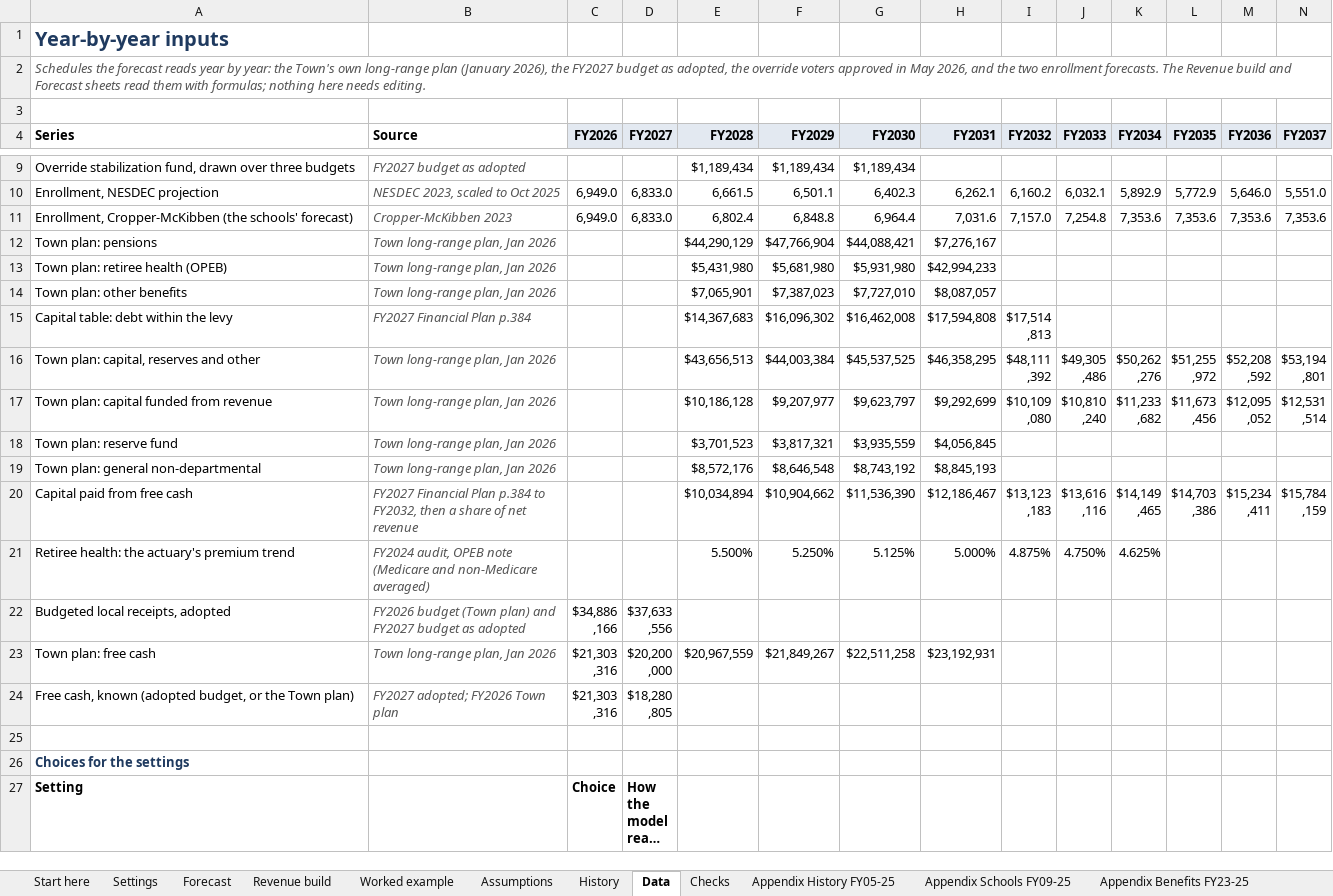
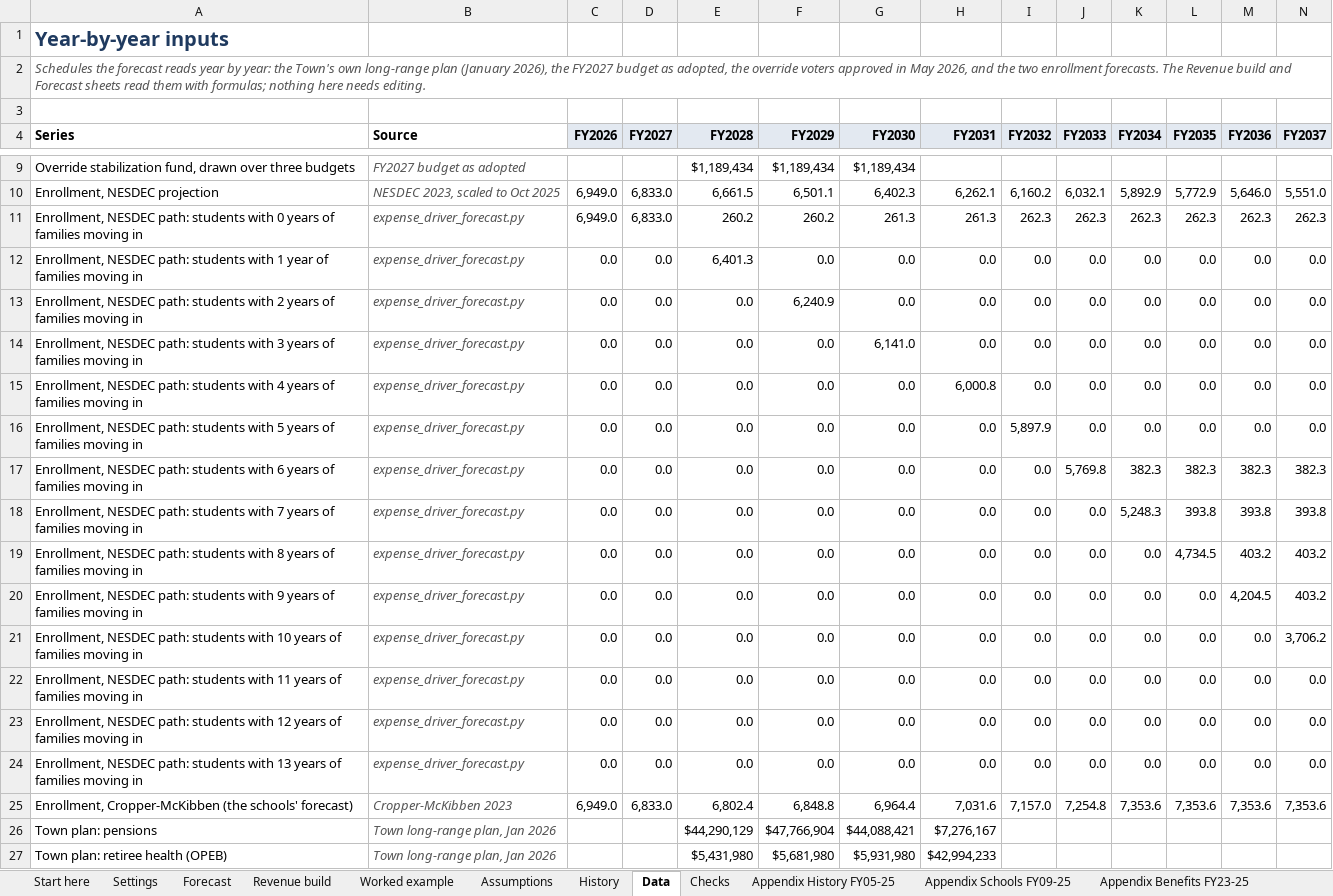
Before and after one commit to benjammin-code/brookline-budget-2040, an Excel workbook: Brookline_Forecast_Model.xlsx, sheet Data, drawn as a sheet; only a part is shown, gaps mark what is left out; the shorter side is filled out with more unchanged rows; long unchanged cells end in …; values as stored, in another font and other column widths than the file's, no borders; rows hold the shown columns only; the diff names each change by its address in the sheet, - before the commit and + after, or states it on an @@ line.

```diff
--- a/Brookline_Forecast_Model.xlsx (sheet Data)
+++ b/Brookline_Forecast_Model.xlsx (sheet Data)
+row 11: Enrollment, NESDEC path: students with 0 years of families moving in | expense_driver_forecast.py | 6,949.0 | 6,833.0 | 260.2 | 260.2 | 261.3 | 261.3 | 262.3 | 262.3 | 262.3 | 262.3 | 262.3 | 262.3
+row 12: Enrollment, NESDEC path: students with 1 year of families moving in | expense_driver_forecast.py | 0.0 | 0.0 | 6,401.3 | 0.0 | 0.0 | 0.0 | 0.0 | 0.0 | 0.0 | 0.0 | 0.0 | 0.0
+row 13: Enrollment, NESDEC path: students with 2 years of families moving in | expense_driver_forecast.py | 0.0 | 0.0 | 0.0 | 6,240.9 | 0.0 | 0.0 | 0.0 | 0.0 | 0.0 | 0.0 | 0.0 | 0.0
+row 14: Enrollment, NESDEC path: students with 3 years of families moving in | expense_driver_forecast.py | 0.0 | 0.0 | 0.0 | 0.0 | 6,141.0 | 0.0 | 0.0 | 0.0 | 0.0 | 0.0 | 0.0 | 0.0
+row 15: Enrollment, NESDEC path: students with 4 years of families moving in | expense_driver_forecast.py | 0.0 | 0.0 | 0.0 | 0.0 | 0.0 | 6,000.8 | 0.0 | 0.0 | 0.0 | 0.0 | 0.0 | 0.0
+row 16: Enrollment, NESDEC path: students with 5 years of families moving in | expense_driver_forecast.py | 0.0 | 0.0 | 0.0 | 0.0 | 0.0 | 0.0 | 5,897.9 | 0.0 | 0.0 | 0.0 | 0.0 | 0.0
+row 17: Enrollment, NESDEC path: students with 6 years of families moving in | expense_driver_forecast.py | 0.0 | 0.0 | 0.0 | 0.0 | 0.0 | 0.0 | 0.0 | 5,769.8 | 382.3 | 382.3 | 382.3 | 382.3
+row 18: Enrollment, NESDEC path: students with 7 years of families moving in | expense_driver_forecast.py | 0.0 | 0.0 | 0.0 | 0.0 | 0.0 | 0.0 | 0.0 | 0.0 | 5,248.3 | 393.8 | 393.8 | 393.8
+row 19: Enrollment, NESDEC path: students with 8 years of families moving in | expense_driver_forecast.py | 0.0 | 0.0 | 0.0 | 0.0 | 0.0 | 0.0 | 0.0 | 0.0 | 0.0 | 4,734.5 | 403.2 | 403.2
+row 20: Enrollment, NESDEC path: students with 9 years of families moving in | expense_driver_forecast.py | 0.0 | 0.0 | 0.0 | 0.0 | 0.0 | 0.0 | 0.0 | 0.0 | 0.0 | 0.0 | 4,204.5 | 403.2
+row 21: Enrollment, NESDEC path: students with 10 years of families moving in | expense_driver_forecast.py | 0.0 | 0.0 | 0.0 | 0.0 | 0.0 | 0.0 | 0.0 | 0.0 | 0.0 | 0.0 | 0.0 | 3,706.2
+row 22: Enrollment, NESDEC path: students with 11 years of families moving in | expense_driver_forecast.py | 0.0 | 0.0 | 0.0 | 0.0 | 0.0 | 0.0 | 0.0 | 0.0 | 0.0 | 0.0 | 0.0 | 0.0
+row 23: Enrollment, NESDEC path: students with 12 years of families moving in | expense_driver_forecast.py | 0.0 | 0.0 | 0.0 | 0.0 | 0.0 | 0.0 | 0.0 | 0.0 | 0.0 | 0.0 | 0.0 | 0.0
+row 24: Enrollment, NESDEC path: students with 13 years of families moving in | expense_driver_forecast.py | 0.0 | 0.0 | 0.0 | 0.0 | 0.0 | 0.0 | 0.0 | 0.0 | 0.0 | 0.0 | 0.0 | 0.0
```
Also changed, not shown: sheet Forecast, sheet Settings, sheet Assumptions, Brookline_Enrollment_Explained.xlsx, 16 other files.
